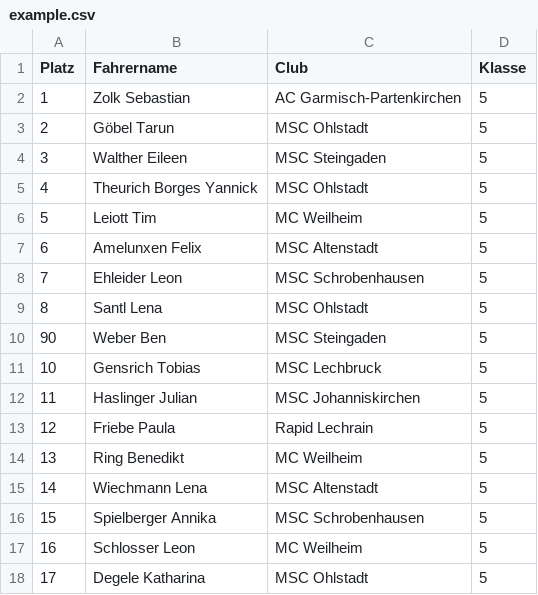
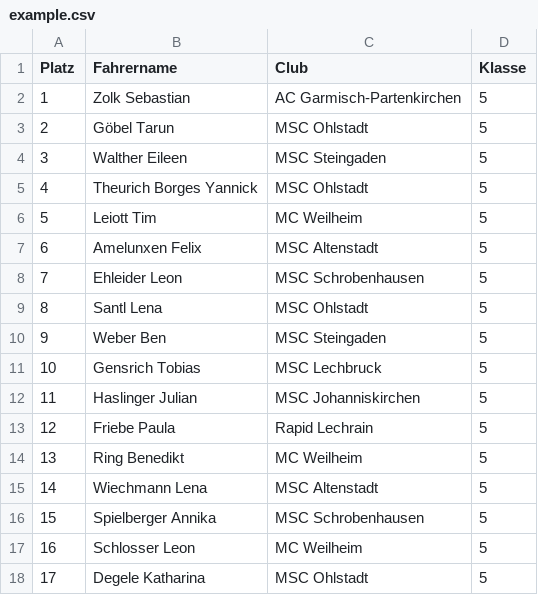
Before and after one commit to W0rkingChr1s/ADAC-Ergebnislisten-Converter, a CSV file: misc/example.csv, drawn as a sheet.

```diff
--- a/misc/example.csv
+++ b/misc/example.csv
@@ -9,3 +9,3 @@ Platz;Fahrername;Club;Klasse
 8;Santl Lena;MSC Ohlstadt;5
-90;Weber Ben;MSC Steingaden;5
+9;Weber Ben;MSC Steingaden;5
 10;Gensrich Tobias;MSC Lechbruck;5
```
Also changed, not shown: 3 other files.
